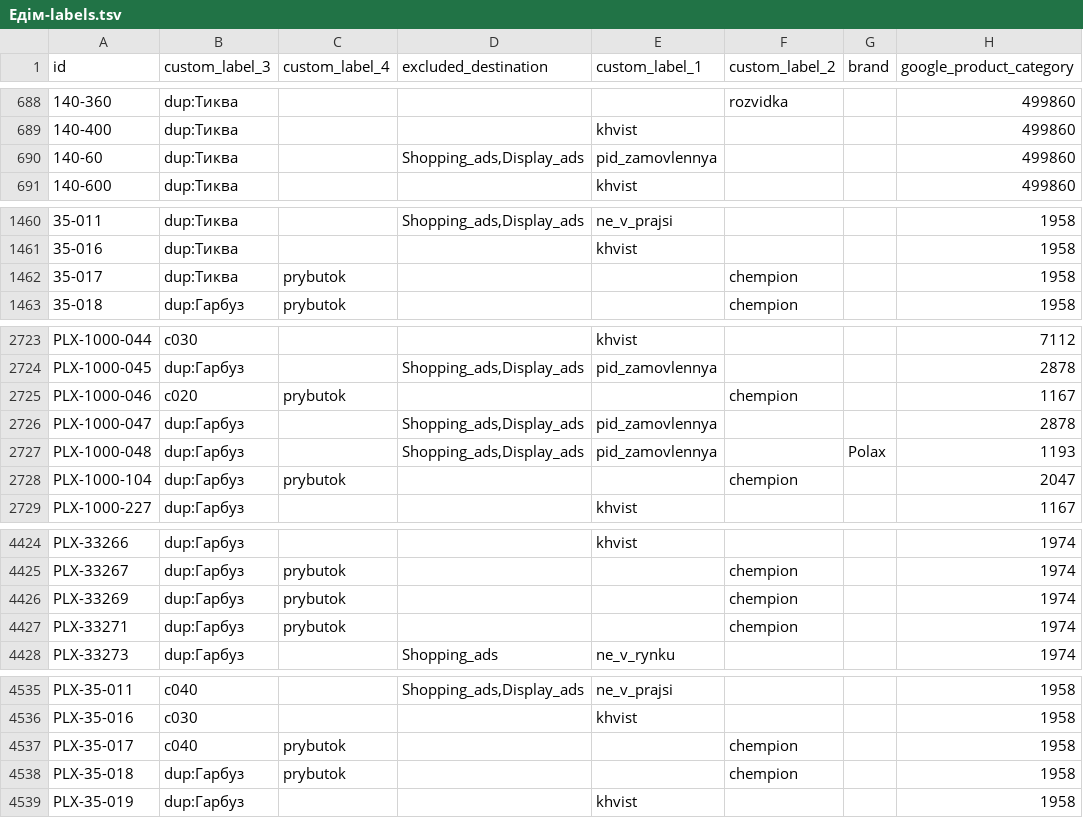
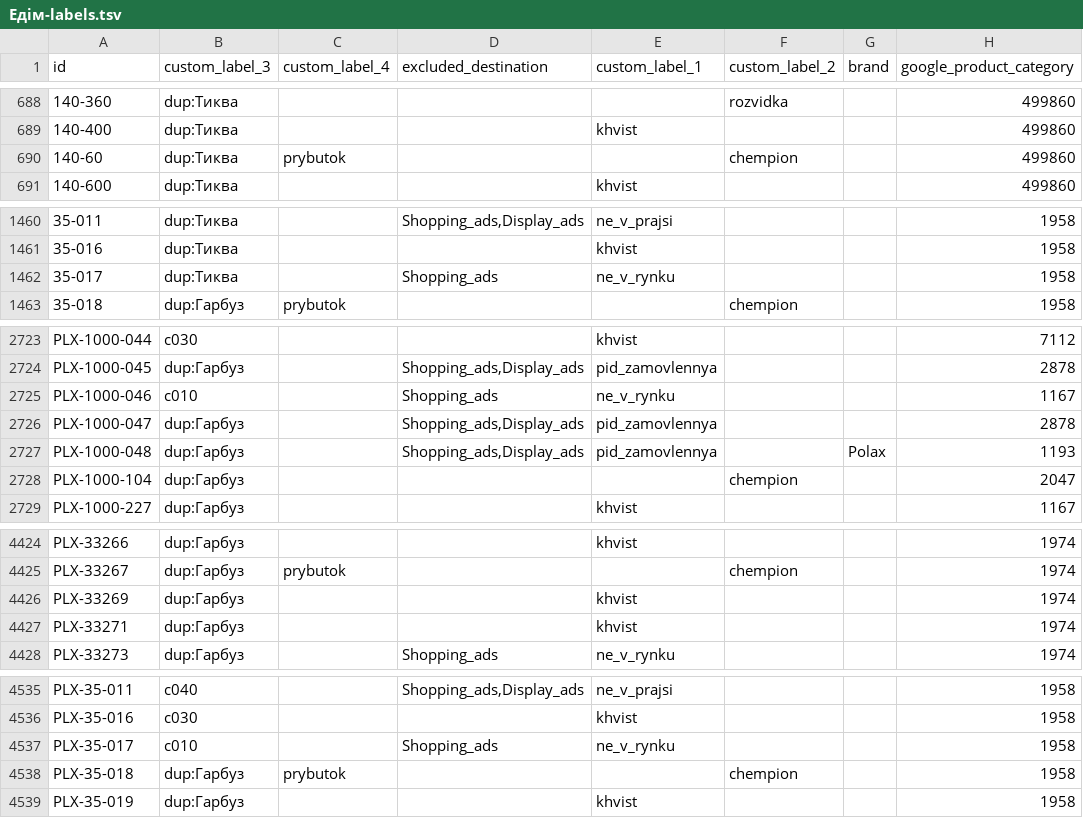
Before and after one commit to enagrosvit-beep/pub, a TSV file: feeds/Едім-labels.tsv, drawn as a sheet; only a part is shown, gaps mark what is left out; the diff covers the shown part only; the diff names each change by its address in the sheet, - before the commit and + after, or states it on an @@ line.

```diff
--- a/feeds/Едім-labels.tsv
+++ b/feeds/Едім-labels.tsv
-C690 (custom_label_4): (empty)
+C690 (custom_label_4): prybutok
-D690 (excluded_destination): Shopping_ads,Display_ads
+D690 (excluded_destination): (empty)
-E690 (custom_label_1): pid_zamovlennya
+E690 (custom_label_1): (empty)
-F690 (custom_label_2): (empty)
+F690 (custom_label_2): chempion
-C1462 (custom_label_4): prybutok
+C1462 (custom_label_4): (empty)
-D1462 (excluded_destination): (empty)
+D1462 (excluded_destination): Shopping_ads
-E1462 (custom_label_1): (empty)
+E1462 (custom_label_1): ne_v_rynku
-F1462 (custom_label_2): chempion
+F1462 (custom_label_2): (empty)
-B2725 (custom_label_3): c020
+B2725 (custom_label_3): c010
-C2725 (custom_label_4): prybutok
+C2725 (custom_label_4): (empty)
-D2725 (excluded_destination): (empty)
+D2725 (excluded_destination): Shopping_ads
-E2725 (custom_label_1): (empty)
+E2725 (custom_label_1): ne_v_rynku
-F2725 (custom_label_2): chempion
+F2725 (custom_label_2): (empty)
-C2728 (custom_label_4): prybutok
+C2728 (custom_label_4): (empty)
-C4426:C4427 (custom_label_4): prybutok
+C4426:C4427 (custom_label_4): (empty)
-E4426:E4427 (custom_label_1): (empty)
+E4426:E4427 (custom_label_1): khvist
-F4426:F4427 (custom_label_2): chempion
+F4426:F4427 (custom_label_2): (empty)
-B4537 (custom_label_3): c040
+B4537 (custom_label_3): c010
-C4537 (custom_label_4): prybutok
+C4537 (custom_label_4): (empty)
-D4537 (excluded_destination): (empty)
+D4537 (excluded_destination): Shopping_ads
-E4537 (custom_label_1): (empty)
+E4537 (custom_label_1): ne_v_rynku
-F4537 (custom_label_2): chempion
+F4537 (custom_label_2): (empty)
```
Also changed, not shown: 107 edited cells elsewhere in this file, feeds/Тиква-labels.tsv, 2 other files.
